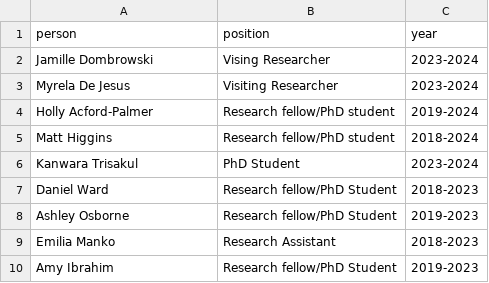
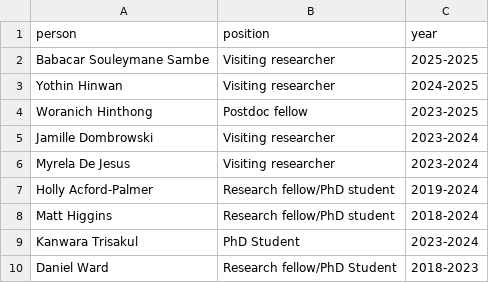
Before and after one commit to JosephThorpe/LSHTMPathogenSeqLab.github.io, a CSV file: _data/alumni.csv, drawn as a sheet; only a part is shown; the shorter side is filled out with more unchanged rows.

```diff
--- a/_data/alumni.csv
+++ b/_data/alumni.csv
@@ -1,4 +1,7 @@
 person,position,year
-Jamille Dombrowski, Vising Researcher, 2023-2024
-Myrela De Jesus, Visiting Researcher, 2023-2024
+Babacar Souleymane Sambe, Visiting researcher, 2025-2025
+Yothin Hinwan, Visiting researcher, 2024-2025
+Woranich Hinthong, Postdoc fellow, 2023-2025
+Jamille Dombrowski, Visiting researcher, 2023-2024
+Myrela De Jesus, Visiting researcher, 2023-2024
 Holly Acford-Palmer, Research fellow/PhD student, 2019-2024
```
Also changed, not shown: 3 other files.
